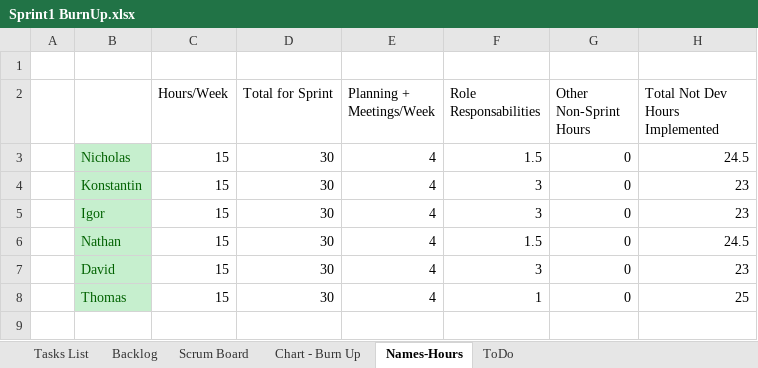
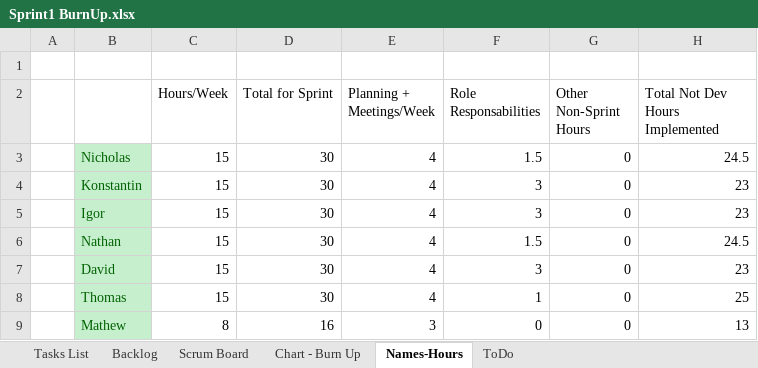
Before and after one commit to konaitor/UCSC-IBM-POSRA, an Excel workbook: bookkeeping/Sprint1 BurnUp.xlsx, sheet Names-Hours, drawn as a sheet; values as stored, in another font and other column widths than the file's, no borders; the diff names each change by its address in the sheet, - before the commit and + after, or states it on an @@ line.

```diff
--- a/bookkeeping/Sprint1 BurnUp.xlsx (sheet Names-Hours)
+++ b/bookkeeping/Sprint1 BurnUp.xlsx (sheet Names-Hours)
+row 9:  | Mathew | 8 | 16 | 3 | 0 | 0 | 13
```
Also changed, not shown: sheet Tasks List, sheet Scrum Board, formulas that keep their value, hidden cells, charts or pictures.
